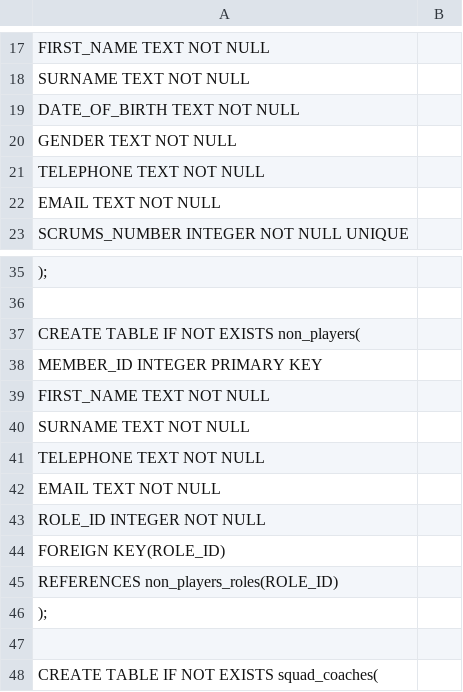
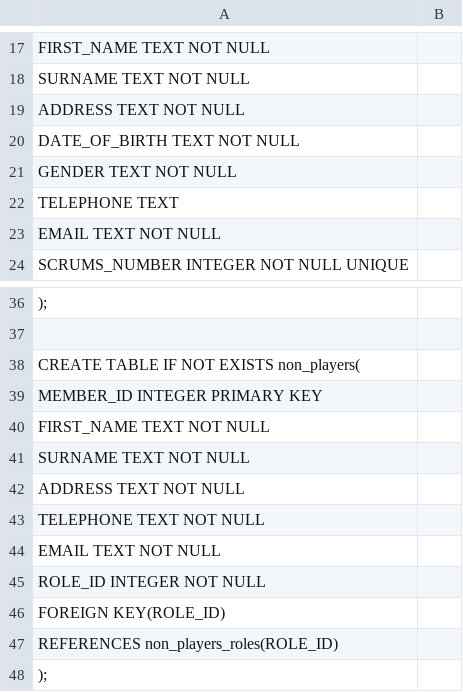
Before and after one commit to Erik-McS/SimplyRugby, a CSV file: CreateDatabase.csv, drawn as a sheet; only a part is shown, gaps mark what is left out; the shorter side is filled out with more unchanged rows; addresses are those after the commit; the diff names each change by its address in the sheet, - before the commit and + after, or states it on an @@ line.

Commit message:
database creation class added, added one for csv files to insert data in database

```diff
--- a/CreateDatabase.csv
+++ b/CreateDatabase.csv
+row 19: ADDRESS TEXT NOT NULL
-A22: TELEPHONE TEXT NOT NULL
+A22: TELEPHONE TEXT
+row 42: ADDRESS TEXT NOT NULL
```
Also changed, not shown: 17 other files.
